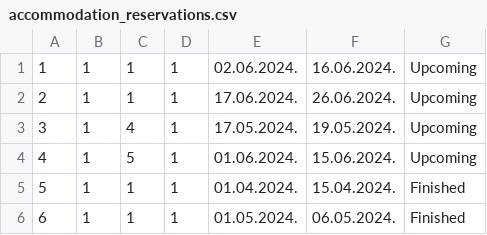
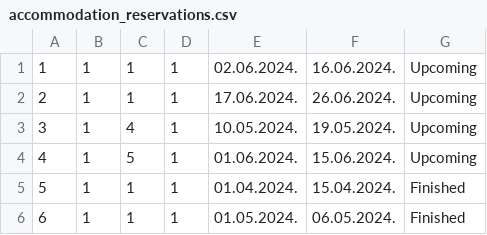
Before and after one commit to NenadGvozdenac/Simulacija-i-modeliranje-sistema, a CSV file: Resources/Data/accommodation_reservations.csv, drawn as a sheet.

```diff
--- a/Resources/Data/accommodation_reservations.csv
+++ b/Resources/Data/accommodation_reservations.csv
@@ -2,3 +2,3 @@
 2|1|1|1|17.06.2024.|26.06.2024.|Upcoming
-3|1|4|1|17.05.2024.|19.05.2024.|Upcoming
+3|1|4|1|10.05.2024.|19.05.2024.|Upcoming
 4|1|5|1|01.06.2024.|15.06.2024.|Upcoming
```
Also changed, not shown: 3 other files.
